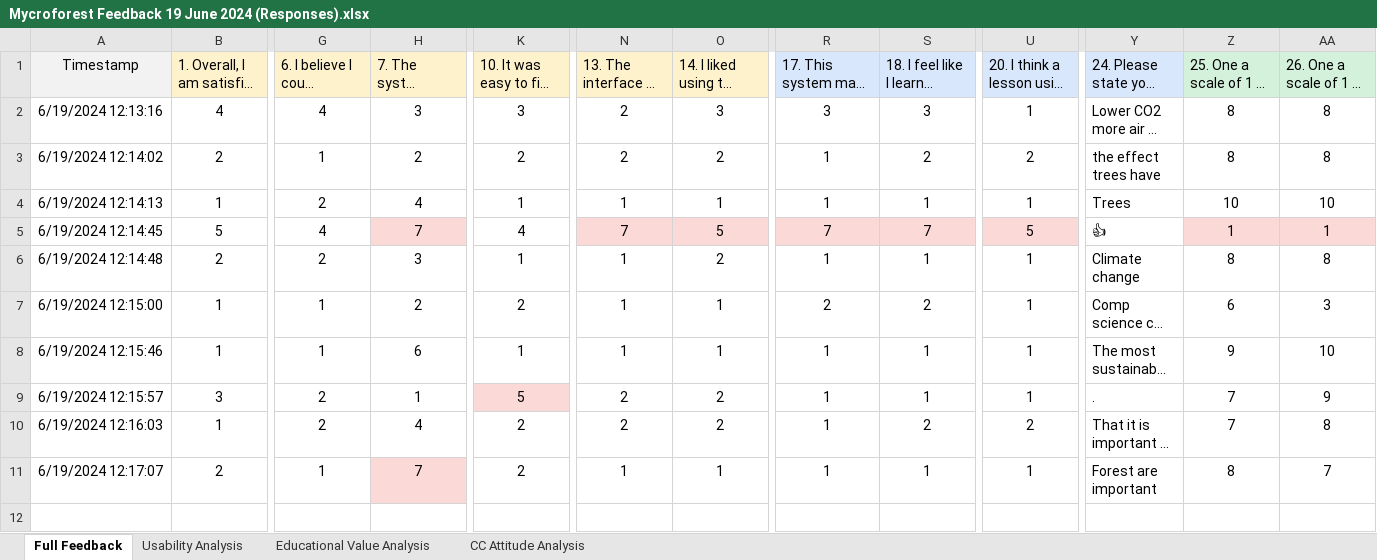
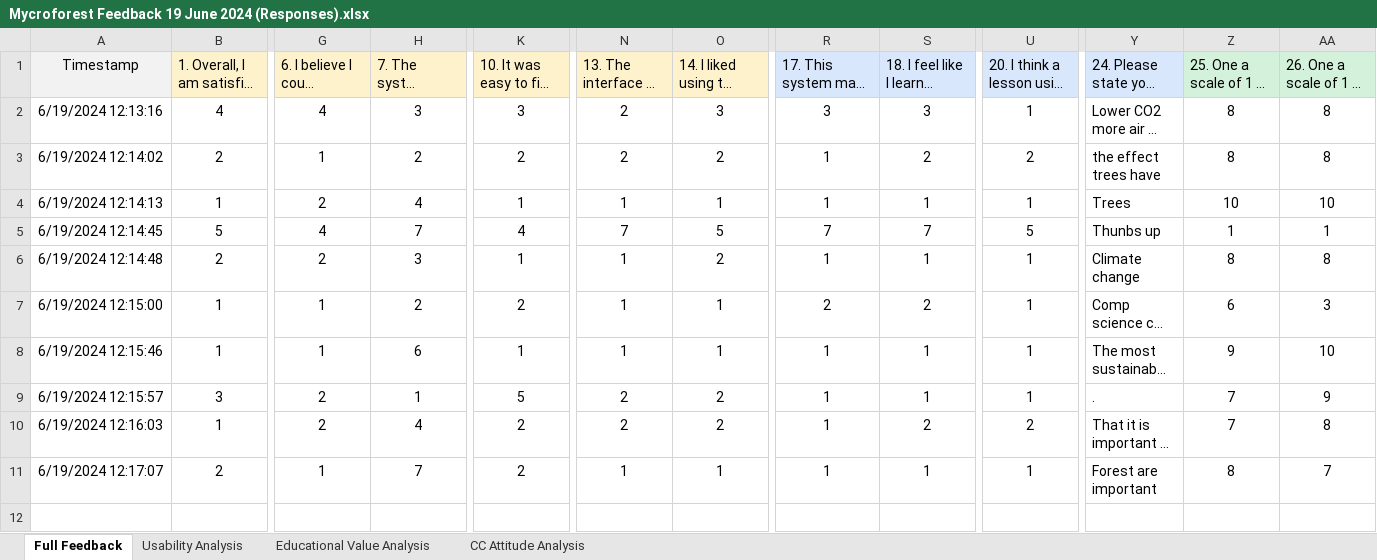
Before and after one commit to ggn1/Dissertation-TCD, an Excel workbook: Bridge2College/Mycroforest Feedback 19 June 2024 (Responses).xlsx, sheet Full Feedback, drawn as a sheet; only a part is shown, gaps mark what is left out; long unchanged cells end in …; values as stored, in another font and other column widths than the file's, no borders; the diff names each change by its address in the sheet, - before the commit and + after, or states it on an @@ line.

```diff
--- a/Bridge2College/Mycroforest Feedback 19 June 2024 (Responses).xlsx (sheet Full Feedback)
+++ b/Bridge2College/Mycroforest Feedback 19 June 2024 (Responses).xlsx (sheet Full Feedback)
-H5 fill: #FBD9D7
+H5 fill: none
-N5:O5 fill: #FBD9D7
+N5:O5 fill: none
-R5:S5 fill: #FBD9D7
+R5:S5 fill: none
-U5 fill: #FBD9D7
+U5 fill: none
-Y5: 👍
+Y5: Thunbs up
-Z5:AA5 fill: #FBD9D7
+Z5:AA5 fill: none
-K9 fill: #FBD9D7
+K9 fill: none
-H11 fill: #FBD9D7
+H11 fill: none
```
Also changed, not shown: FinalReport/key_tables.xlsx, 13 other files.
